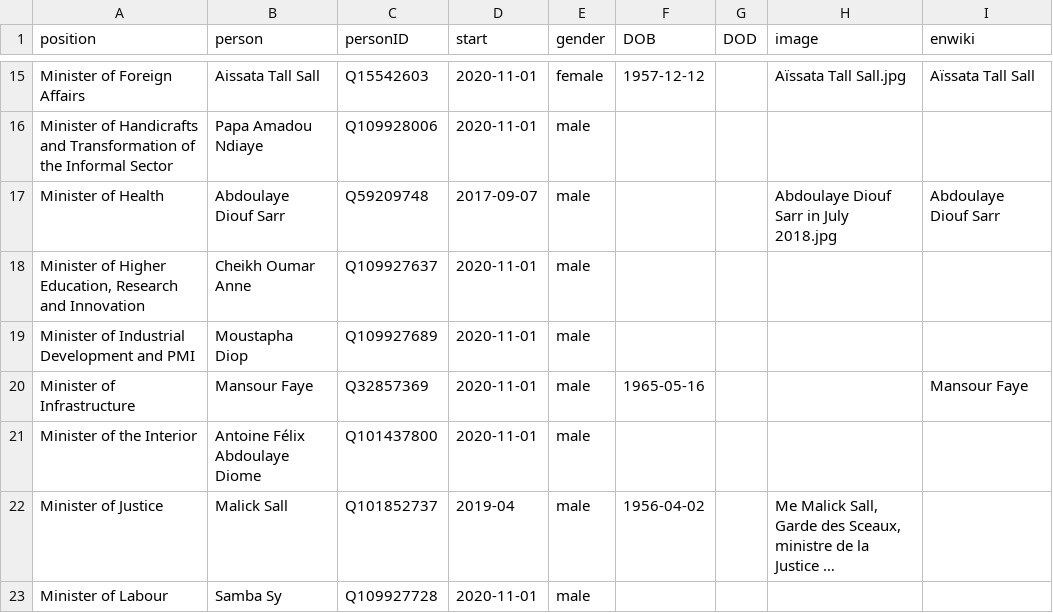
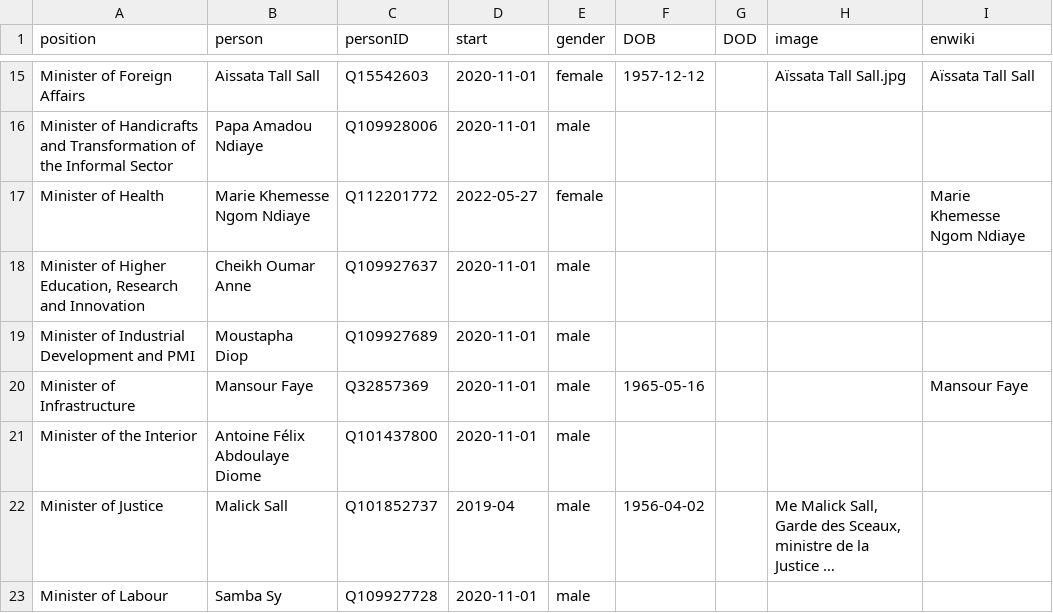
Before and after one commit to every-politician-scrapers/senegal-ministers, a CSV file: html/current.csv, drawn as a sheet; only a part is shown, gaps mark what is left out; long unchanged cells end in ….

```diff
--- a/html/current.csv
+++ b/html/current.csv
@@ -16,3 +16,3 @@ Minister of Foreign Affairs,Aissata Tall Sall,Q15542603,2020-11-01,female,1957-1
 Minister of Handicrafts and Transformation of the Informal Sector,Papa Amadou Ndiaye,Q109928006,2020-11-01,male,,,,
-Minister of Health,Abdoulaye Diouf Sarr,Q59209748,2017-09-07,male,,,Abdoulaye Diouf Sarr in July 2018.jpg,Abdoulaye Diouf Sarr
+Minister of Health,Marie Khemesse Ngom Ndiaye,Q112201772,2022-05-27,female,,,,Marie Khemesse Ngom Ndiaye
 "Minister of Higher Education, Research and Innovation",Cheikh Oumar Anne,Q109927637,2020-11-01,male,,,,
```
Also changed, not shown: html/holders21.csv, 2 other files.
